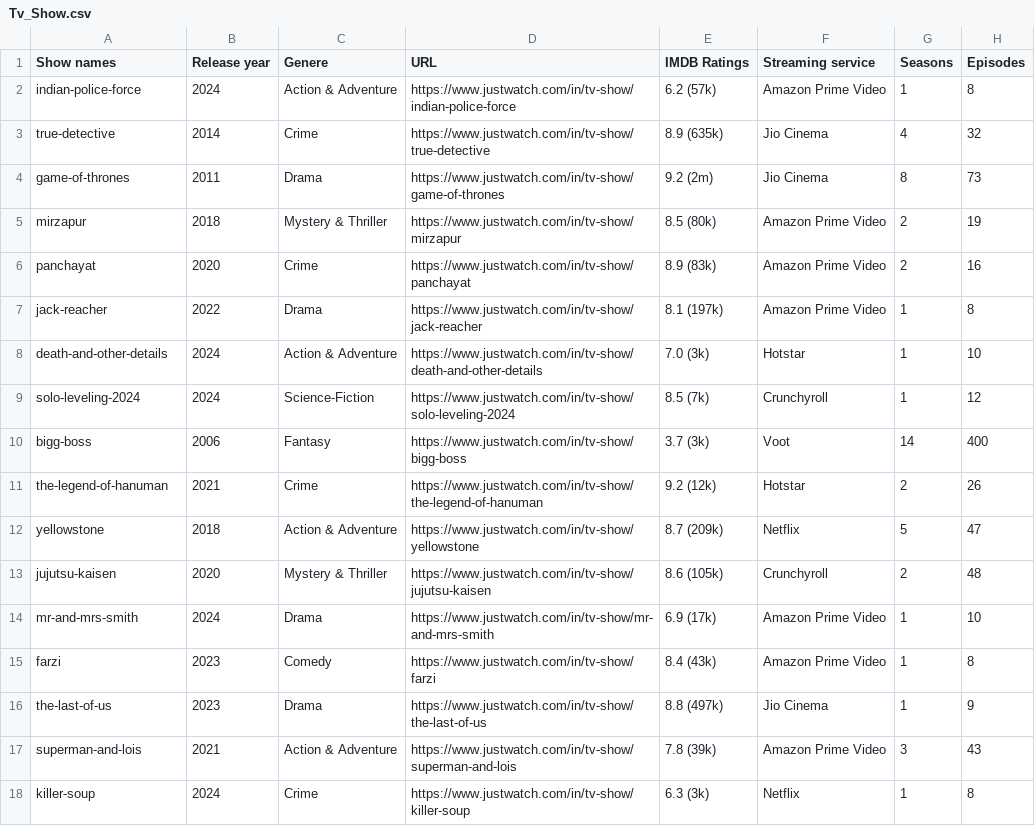
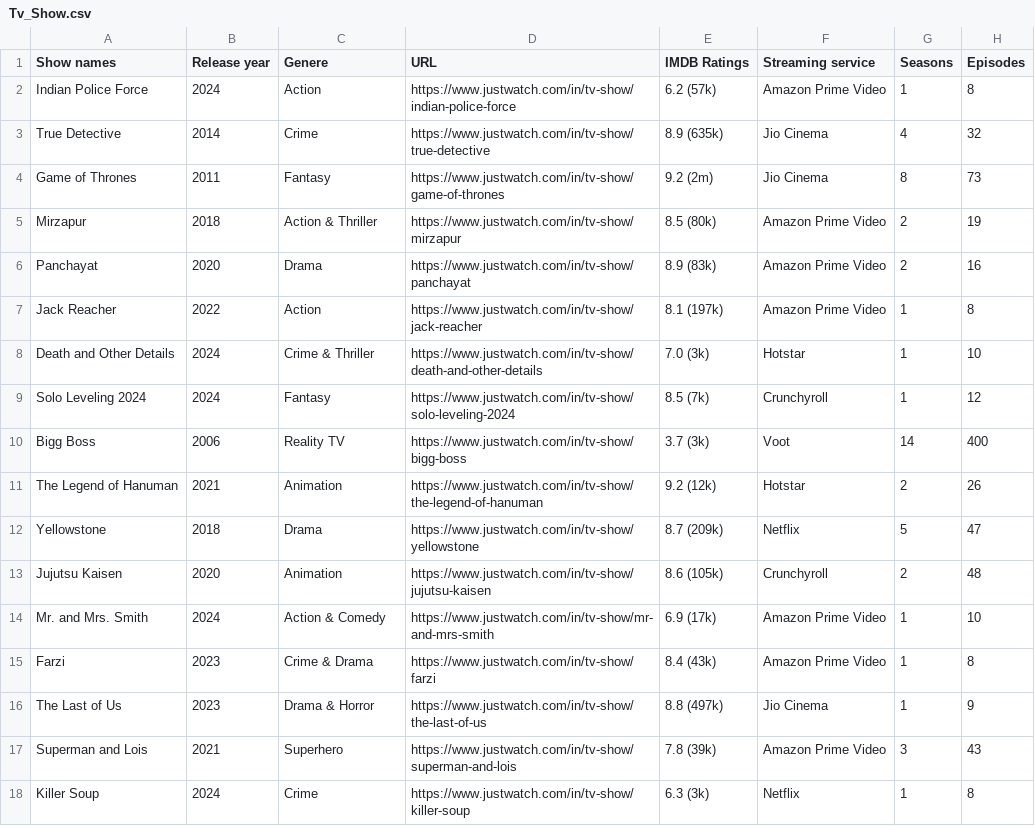
Before and after one commit to LucasAlec/CineStream, a CSV file: src/database/Tv_Show.csv, drawn as a sheet; only a part is shown; the diff covers the shown part only.

```diff
--- a/src/database/Tv_Show.csv
+++ b/src/database/Tv_Show.csv
@@ -1,18 +1,18 @@
 Show names,Release year,Genere,URL,IMDB Ratings,Streaming service,Seasons,Episodes
-indian-police-force,2024,Action & Adventure,https://www.justwatch.com/in/tv-show/indian-police-force,6.2 (57k),Amazon Prime Video,1,8
-true-detective,2014,Crime,https://www.justwatch.com/in/tv-show/true-detective,8.9 (635k),Jio Cinema,4,32
-game-of-thrones,2011,Drama,https://www.justwatch.com/in/tv-show/game-of-thrones,9.2 (2m),Jio Cinema,8,73
-mirzapur,2018,Mystery & Thriller,https://www.justwatch.com/in/tv-show/mirzapur,8.5 (80k),Amazon Prime Video,2,19
-panchayat,2020,Crime,https://www.justwatch.com/in/tv-show/panchayat,8.9 (83k),Amazon Prime Video,2,16
-jack-reacher,2022,Drama,https://www.justwatch.com/in/tv-show/jack-reacher,8.1 (197k),Amazon Prime Video,1,8
-death-and-other-details,2024,Action & Adventure,https://www.justwatch.com/in/tv-show/death-and-other-details,7.0 (3k),Hotstar,1,10
-solo-leveling-2024,2024,Science-Fiction,https://www.justwatch.com/in/tv-show/solo-leveling-2024,8.5 (7k),Crunchyroll,1,12
-bigg-boss,2006,Fantasy,https://www.justwatch.com/in/tv-show/bigg-boss,3.7 (3k),Voot,14,400
-the-legend-of-hanuman,2021,Crime,https://www.justwatch.com/in/tv-show/the-legend-of-hanuman,9.2 (12k),Hotstar,2,26
-yellowstone,2018,Action & Adventure,https://www.justwatch.com/in/tv-show/yellowstone,8.7 (209k),Netflix,5,47
-jujutsu-kaisen,2020,Mystery & Thriller,https://www.justwatch.com/in/tv-show/jujutsu-kaisen,8.6 (105k),Crunchyroll,2,48
-mr-and-mrs-smith,2024,Drama,https://www.justwatch.com/in/tv-show/mr-and-mrs-smith,6.9 (17k),Amazon Prime Video,1,10
-farzi,2023,Comedy,https://www.justwatch.com/in/tv-show/farzi,8.4 (43k),Amazon Prime Video,1,8
-the-last-of-us,2023,Drama,https://www.justwatch.com/in/tv-show/the-last-of-us,8.8 (497k),Jio Cinema,1,9
-superman-and-lois,2021,Action & Adventure,https://www.justwatch.com/in/tv-show/superman-and-lois,7.8 (39k),Amazon Prime Video,3,43
-killer-soup,2024,Crime,https://www.justwatch.com/in/tv-show/killer-soup,6.3 (3k),Netflix,1,8
+Indian Police Force,2024,Action,https://www.justwatch.com/in/tv-show/indian-police-force,6.2 (57k),Amazon Prime Video,1,8
+True Detective,2014,Crime,https://www.justwatch.com/in/tv-show/true-detective,8.9 (635k),Jio Cinema,4,32
+Game of Thrones,2011,Fantasy,https://www.justwatch.com/in/tv-show/game-of-thrones,9.2 (2m),Jio Cinema,8,73
+Mirzapur,2018,Action & Thriller,https://www.justwatch.com/in/tv-show/mirzapur,8.5 (80k),Amazon Prime Video,2,19
+Panchayat,2020,Drama,https://www.justwatch.com/in/tv-show/panchayat,8.9 (83k),Amazon Prime Video,2,16
+Jack Reacher,2022,Action,https://www.justwatch.com/in/tv-show/jack-reacher,8.1 (197k),Amazon Prime Video,1,8
+Death and Other Details,2024,Crime & Thriller,https://www.justwatch.com/in/tv-show/death-and-other-details,7.0 (3k),Hotstar,1,10
+Solo Leveling 2024,2024,Fantasy,https://www.justwatch.com/in/tv-show/solo-leveling-2024,8.5 (7k),Crunchyroll,1,12
+Bigg Boss,2006,Reality TV,https://www.justwatch.com/in/tv-show/bigg-boss,3.7 (3k),Voot,14,400
+The Legend of Hanuman,2021,Animation,https://www.justwatch.com/in/tv-show/the-legend-of-hanuman,9.2 (12k),Hotstar,2,26
+Yellowstone,2018,Drama,https://www.justwatch.com/in/tv-show/yellowstone,8.7 (209k),Netflix,5,47
+Jujutsu Kaisen,2020,Animation,https://www.justwatch.com/in/tv-show/jujutsu-kaisen,8.6 (105k),Crunchyroll,2,48
+Mr. and Mrs. Smith,2024,Action & Comedy,https://www.justwatch.com/in/tv-show/mr-and-mrs-smith,6.9 (17k),Amazon Prime Video,1,10
+Farzi,2023,Crime & Drama,https://www.justwatch.com/in/tv-show/farzi,8.4 (43k),Amazon Prime Video,1,8
+The Last of Us,2023,Drama & Horror,https://www.justwatch.com/in/tv-show/the-last-of-us,8.8 (497k),Jio Cinema,1,9
+Superman and Lois,2021,Superhero,https://www.justwatch.com/in/tv-show/superman-and-lois,7.8 (39k),Amazon Prime Video,3,43
+Killer Soup,2024,Crime,https://www.justwatch.com/in/tv-show/killer-soup,6.3 (3k),Netflix,1,8
```
Also changed, not shown: 116 edited cells elsewhere in this file, src/database/Movies_Data.csv, 16 other files.
